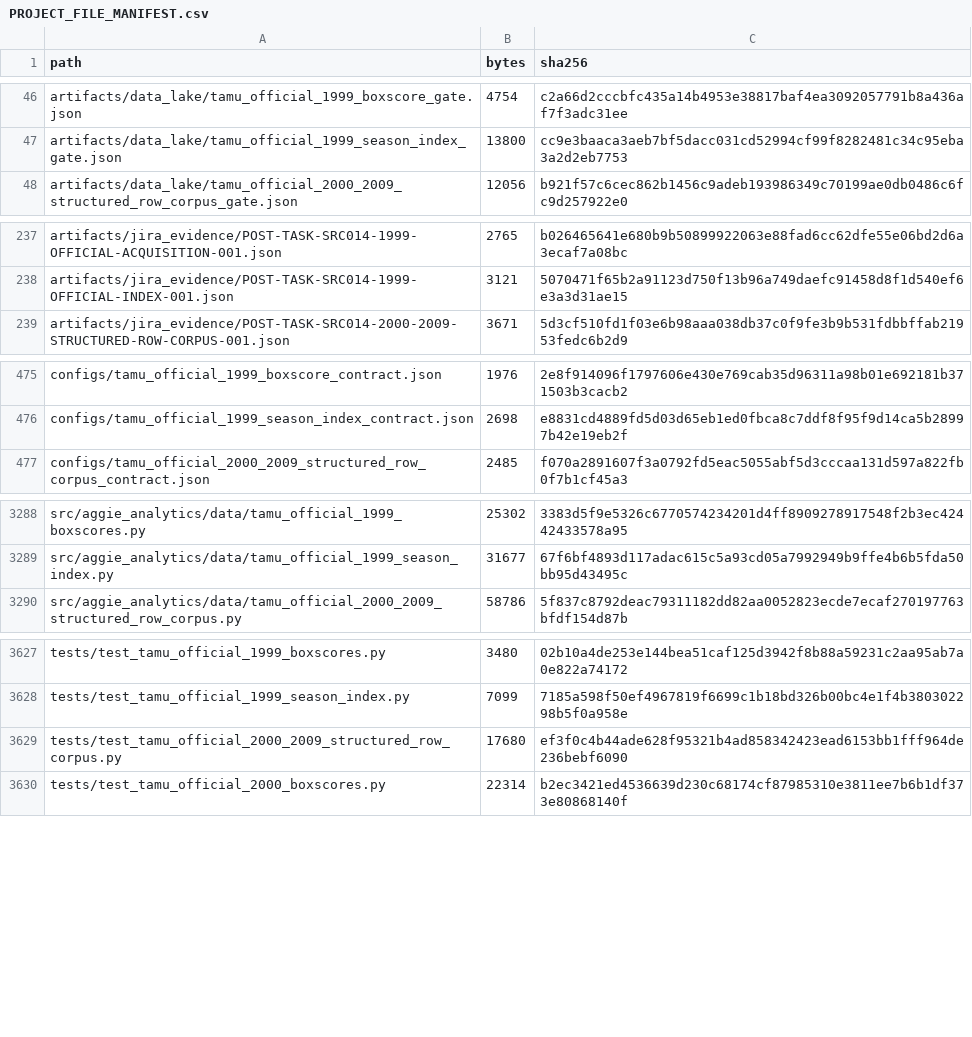
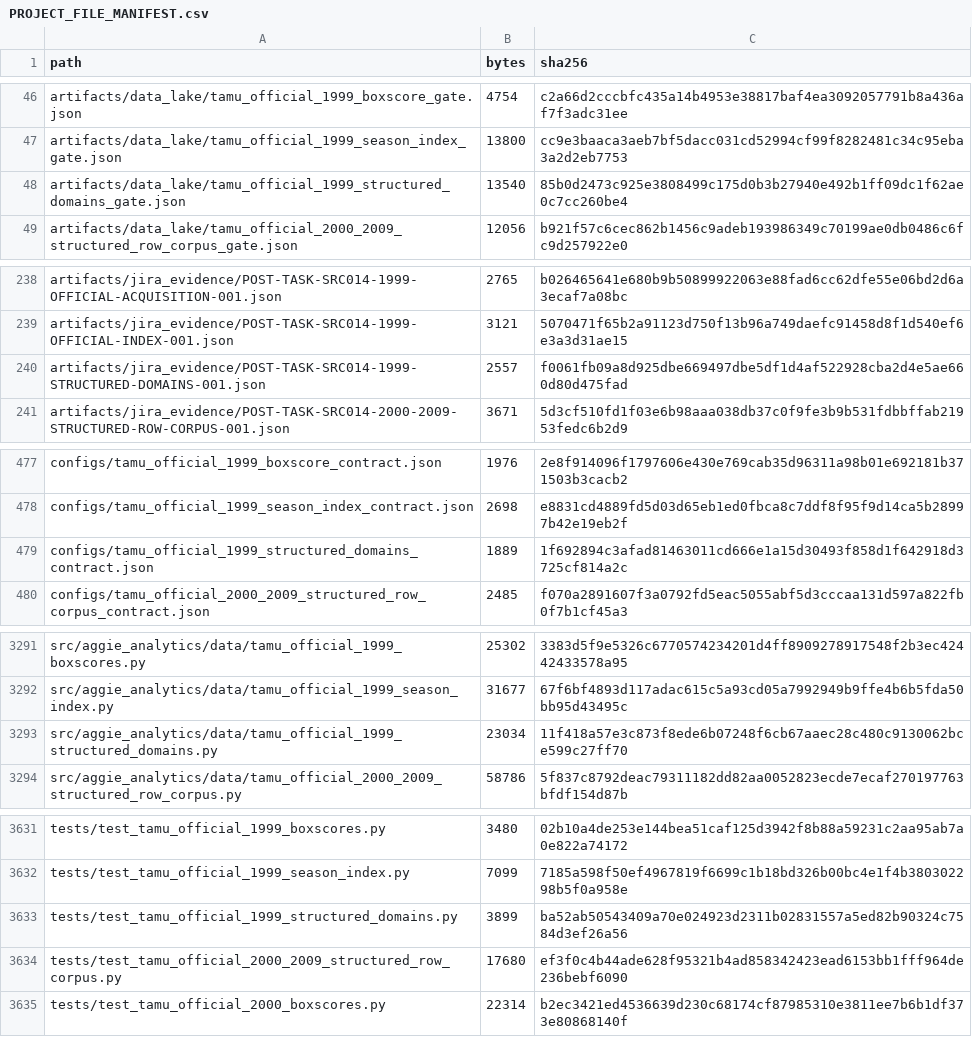
Before and after one commit to KevinSGarrett/BatteredAggieSyndrome, a CSV file: provenance/PROJECT_FILE_MANIFEST.csv, drawn as a sheet; only a part is shown, gaps mark what is left out; the diff covers the shown part only.

Commit message:
[material] data(BAT-632): parse official 1999 structured domains
Cycle #17 Phase 4 material change. Hosted and local validation passed before merge; separate process reconciliation follows.

```diff
--- a/provenance/PROJECT_FILE_MANIFEST.csv
+++ b/provenance/PROJECT_FILE_MANIFEST.csv
@@ -47,2 +47,3 @@ artifacts/data_lake/tamu_official_1999_boxscore_gate.json,4754,c2a66d2cccbfc435a
 artifacts/data_lake/tamu_official_1999_season_index_gate.json,13800,cc9e3baaca3aeb7bf5dacc031cd52994cf99f8282481c34c95eba3a2d2eb7753
+artifacts/data_lake/tamu_official_1999_structured_domains_gate.json,13540,85b0d2473c925e3808499c175d0b3b27940e492b1ff09dc1f62ae0c7cc260be4
 artifacts/data_lake/tamu_official_2000_2009_structured_row_corpus_gate.json,12056,b921f57c6cec862b1456c9adeb193986349c70199ae0db0486c6fc9d257922e0
@@ -238,2 +239,3 @@ artifacts/jira_evidence/POST-TASK-SRC014-1999-OFFICIAL-ACQUISITION-001.json,2765
 artifacts/jira_evidence/POST-TASK-SRC014-1999-OFFICIAL-INDEX-001.json,3121,5070471f65b2a91123d750f13b96a749daefc91458d8f1d540ef6e3a3d31ae15
+artifacts/jira_evidence/POST-TASK-SRC014-1999-STRUCTURED-DOMAINS-001.json,2557,f0061fb09a8d925dbe669497dbe5df1d4af522928cba2d4e5ae660d80d475fad
 artifacts/jira_evidence/POST-TASK-SRC014-2000-2009-STRUCTURED-ROW-CORPUS-001.json,3671,5d3cf510fd1f03e6b98aaa038db37c0f9fe3b9b531fdbbffab21953fedc6b2d9
@@ -476,2 +478,3 @@ configs/tamu_official_1999_boxscore_contract.json,1976,2e8f914096f1797606e430e76
 configs/tamu_official_1999_season_index_contract.json,2698,e8831cd4889fd5d03d65eb1ed0fbca8c7ddf8f95f9d14ca5b28997b42e19eb2f
+configs/tamu_official_1999_structured_domains_contract.json,1889,1f692894c3afad81463011cd666e1a15d30493f858d1f642918d3725cf814a2c
 configs/tamu_official_2000_2009_structured_row_corpus_contract.json,2485,f070a2891607f3a0792fd5eac5055abf5d3cccaa131d597a822fb0f7b1cf45a3
@@ -3289,2 +3292,3 @@ src/aggie_analytics/data/tamu_official_1999_boxscores.py,25302,3383d5f9e5326c677
 src/aggie_analytics/data/tamu_official_1999_season_index.py,31677,67f6bf4893d117adac615c5a93cd05a7992949b9ffe4b6b5fda50bb95d43495c
+src/aggie_analytics/data/tamu_official_1999_structured_domains.py,23034,11f418a57e3c873f8ede6b07248f6cb67aaec28c480c9130062bce599c27ff70
 src/aggie_analytics/data/tamu_official_2000_2009_structured_row_corpus.py,58786,5f837c8792deac79311182dd82aa0052823ecde7ecaf270197763bfdf154d87b
@@ -3628,2 +3632,3 @@ tests/test_tamu_official_1999_boxscores.py,3480,02b10a4de253e144bea51caf125d3942
 tests/test_tamu_official_1999_season_index.py,7099,7185a598f50ef4967819f6699c1b18bd326b00bc4e1f4b380302298b5f0a958e
+tests/test_tamu_official_1999_structured_domains.py,3899,ba52ab50543409a70e024923d2311b02831557a5ed82b90324c7584d3ef26a56
 tests/test_tamu_official_2000_2009_structured_row_corpus.py,17680,ef3f0c4b44ade628f95321b4ad858342423ead6153bb1fff964de236bebf6090
```
Also changed, not shown: 2 added rows and 8 edited cells elsewhere in this file, 12 other files.
